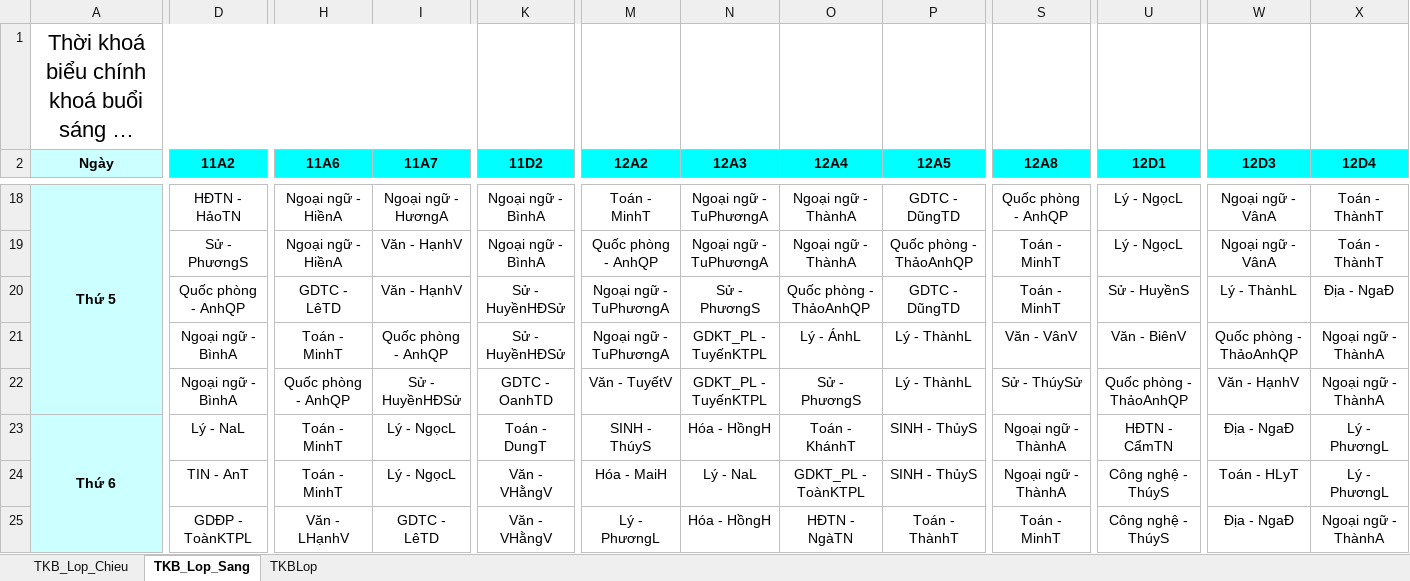
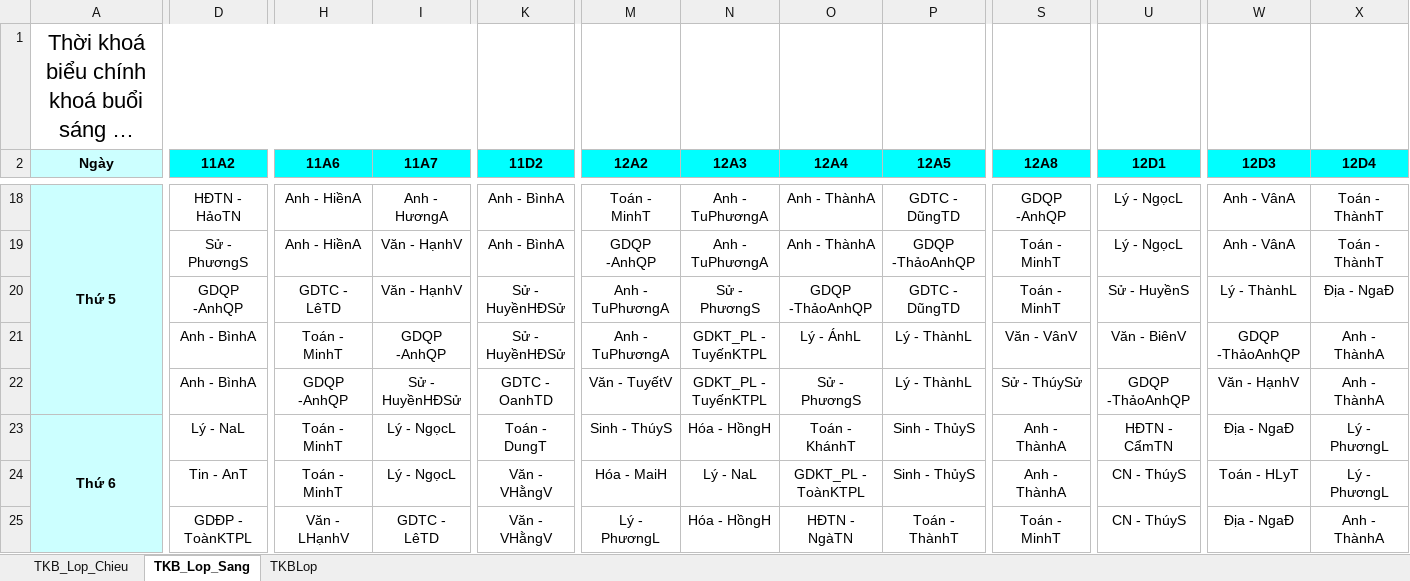
Before and after one commit to NTH-Mp42/chat-bot-dp, an Excel workbook: data/thoi_khoa_bieu.xlsx, sheet TKB_Lop_Sang, drawn as a sheet; only a part is shown, gaps mark what is left out; long unchanged cells end in …; values as stored, in another font and other column widths than the file's, no borders; the diff covers the shown part only; the diff names each change by its address in the sheet, - before the commit and + after, or states it on an @@ line.

```diff
--- a/data/thoi_khoa_bieu.xlsx (sheet TKB_Lop_Sang)
+++ b/data/thoi_khoa_bieu.xlsx (sheet TKB_Lop_Sang)
-H18:H19 (11A6): Ngoại ngữ - HiềnA
+H18:H19 (11A6): Anh - HiềnA
-I18 (11A7): Ngoại ngữ - HươngA
+I18 (11A7): Anh - HươngA
-K18:K19 (11D2): Ngoại ngữ - BìnhA
+K18:K19 (11D2): Anh - BìnhA
-N18:N19 (12A3): Ngoại ngữ - TuPhươngA
+N18:N19 (12A3): Anh - TuPhươngA
-O18:O19 (12A4): Ngoại ngữ - ThànhA
+O18:O19 (12A4): Anh - ThànhA
-S18 (12A8): Quốc phòng - AnhQP
+S18 (12A8): GDQP -AnhQP
-W18:W19 (12D3): Ngoại ngữ - VânA
+W18:W19 (12D3): Anh - VânA
-M19 (12A2): Quốc phòng - AnhQP
+M19 (12A2): GDQP -AnhQP
-P19 (12A5): Quốc phòng - ThảoAnhQP
+P19 (12A5): GDQP -ThảoAnhQP
-D20 (11A2): Quốc phòng - AnhQP
+D20 (11A2): GDQP -AnhQP
-M20:M21 (12A2): Ngoại ngữ - TuPhươngA
+M20:M21 (12A2): Anh - TuPhươngA
-O20 (12A4): Quốc phòng - ThảoAnhQP
+O20 (12A4): GDQP -ThảoAnhQP
-D21:D22 (11A2): Ngoại ngữ - BìnhA
+D21:D22 (11A2): Anh - BìnhA
-I21 (11A7): Quốc phòng - AnhQP
+I21 (11A7): GDQP -AnhQP
-W21 (12D3): Quốc phòng - ThảoAnhQP
+W21 (12D3): GDQP -ThảoAnhQP
-X21:X22 (12D4): Ngoại ngữ - ThànhA
+X21:X22 (12D4): Anh - ThànhA
-H22 (11A6): Quốc phòng - AnhQP
+H22 (11A6): GDQP -AnhQP
-U22 (12D1): Quốc phòng - ThảoAnhQP
+U22 (12D1): GDQP -ThảoAnhQP
-M23 (12A2): SINH - ThúyS
+M23 (12A2): Sinh - ThúyS
-P23:P24 (12A5): SINH - ThủyS
+P23:P24 (12A5): Sinh - ThủyS
-S23:S24 (12A8): Ngoại ngữ - ThànhA
+S23:S24 (12A8): Anh - ThànhA
-D24 (11A2): TIN - AnT
+D24 (11A2): Tin - AnT
-U24:U25 (12D1): Công nghệ - ThúyS
+U24:U25 (12D1): CN - ThúyS
-X25 (12D4): Ngoại ngữ - ThànhA
+X25 (12D4): Anh - ThànhA
```
Also changed, not shown: 122 edited cells elsewhere in this sheet, sheet TKB_Lop_Chieu, 9 other files.
